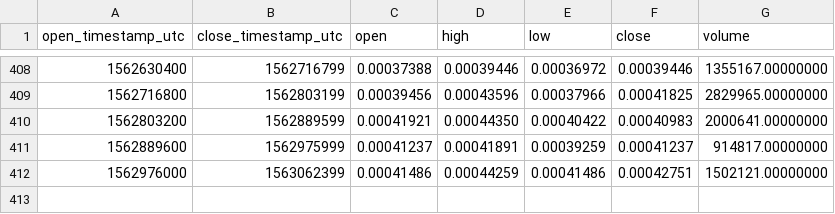
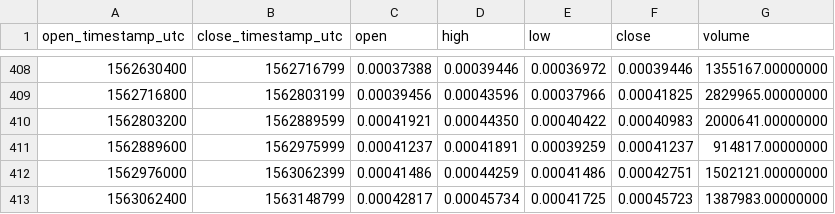
Before and after one commit to cryptobigbro/binance-THETAETH, a CSV file: binance-THETAETH-1d.csv, drawn as a sheet; only a part is shown, gaps mark what is left out.

```diff
--- a/binance-THETAETH-1d.csv
+++ b/binance-THETAETH-1d.csv
@@ -412 +412,2 @@ open_timestamp_utc,close_timestamp_utc,open,high,low,close,volume
 1562976000,1563062399,0.00041486,0.00044259,0.00041486,0.00042751,1502121.00000000
+1563062400,1563148799,0.00042817,0.00045734,0.00041725,0.00045723,1387983.00000000
```
Also changed, not shown: binance-THETAETH-1h.csv.
